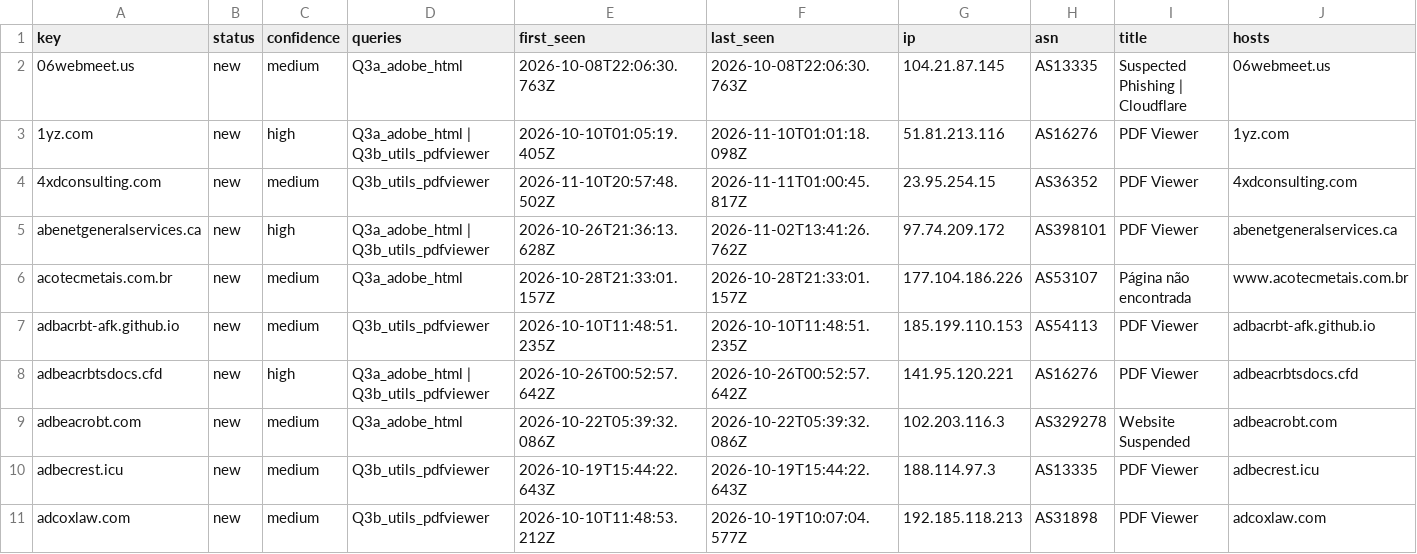
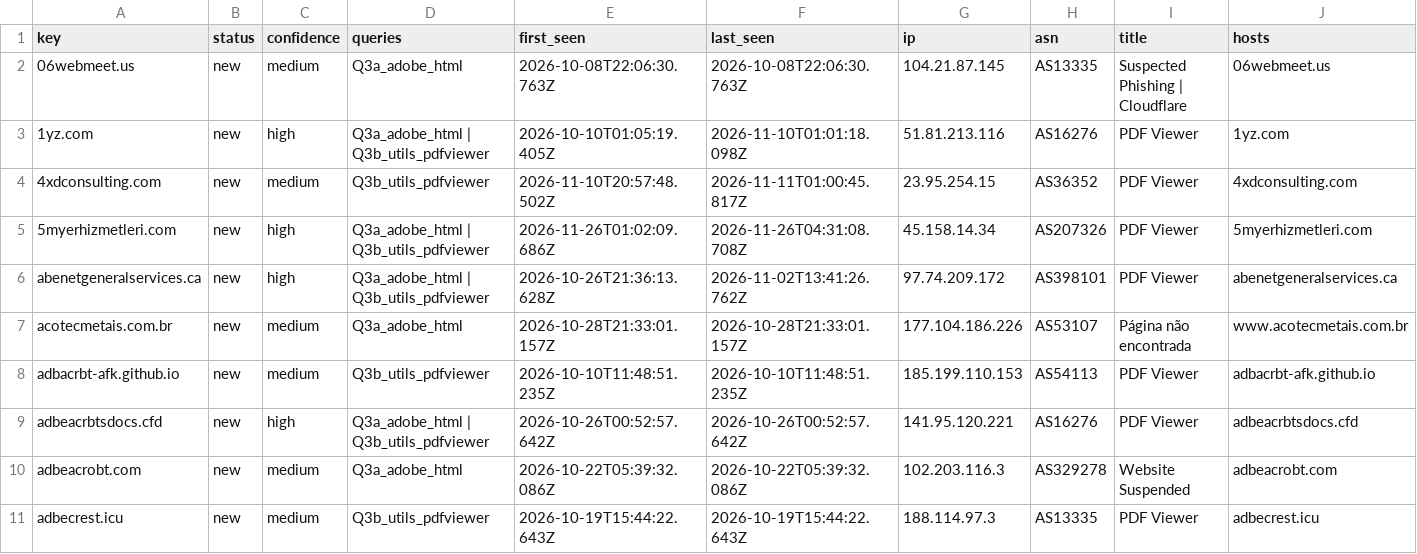
Before and after one commit to nullwhire/Csuite-collector, a CSV file: iocs.csv, drawn as a sheet; only a part is shown; the shorter side is filled out with more unchanged rows; rows hold the shown columns only; the diff covers the shown part only; the diff names each change by its address in the sheet, - before the commit and + after, or states it on an @@ line.

```diff
--- a/iocs.csv
+++ b/iocs.csv
+row 5: 5myerhizmetleri.com | new | high | Q3a_adobe_html | Q3b_utils_pdfviewer | 2026-11-26T01:02:09.686Z | 2026-11-26T04:31:08.708Z | 45.158.14.34 | AS207326 | PDF Viewer | 5myerhizmetleri.com
```
Also changed, not shown: 3 added rows and 7 edited cells elsewhere in this file, 4 other files.
